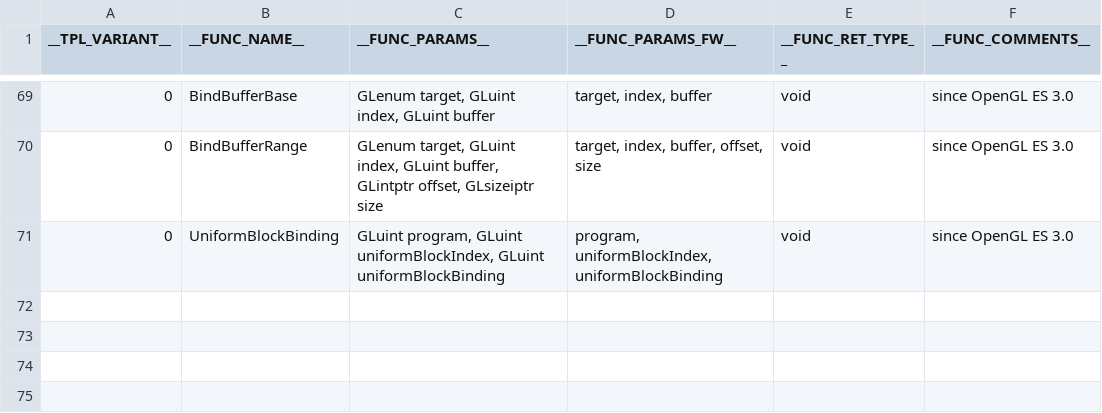
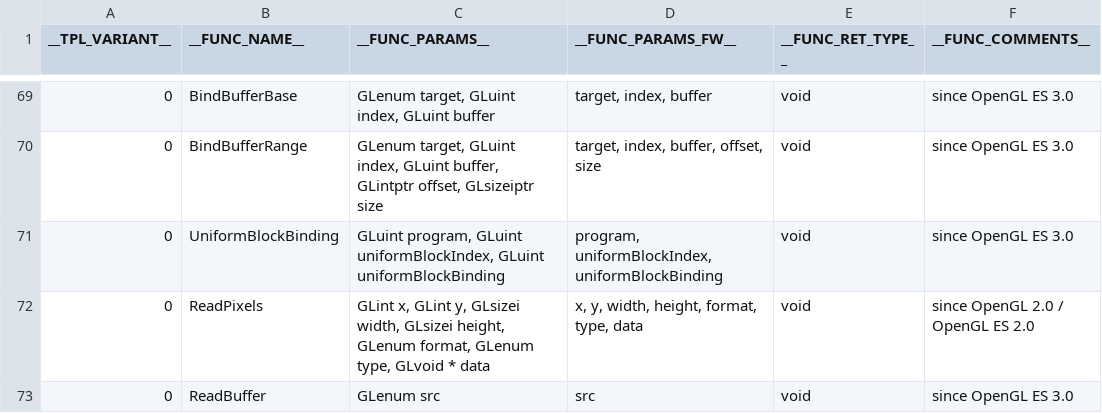
Before and after one commit to kolorist/insigne, a CSV file: templates/ogldefs.csv, drawn as a sheet; only a part is shown, gaps mark what is left out.

Commit message:
read pixels from FBO

```diff
--- a/templates/ogldefs.csv
+++ b/templates/ogldefs.csv
@@ -71 +71,3 @@ __TPL_VARIANT__;__FUNC_NAME__;__FUNC_PARAMS__;__FUNC_PARAMS_FW__;__FUNC_RET_TYPE
 0;UniformBlockBinding;GLuint program, GLuint uniformBlockIndex, GLuint uniformBlockBinding;program, uniformBlockIndex, uniformBlockBinding;void;since OpenGL ES 3.0
+0;ReadPixels;GLint x, GLint y, GLsizei width, GLsizei height, GLenum format, GLenum type, GLvoid * data;x, y, width, height, format, type, data;void;since OpenGL 2.0 / OpenGL ES 2.0
+0;ReadBuffer;GLenum src;src;void;since OpenGL ES 3.0
```
Also changed, not shown: 15 other files.
